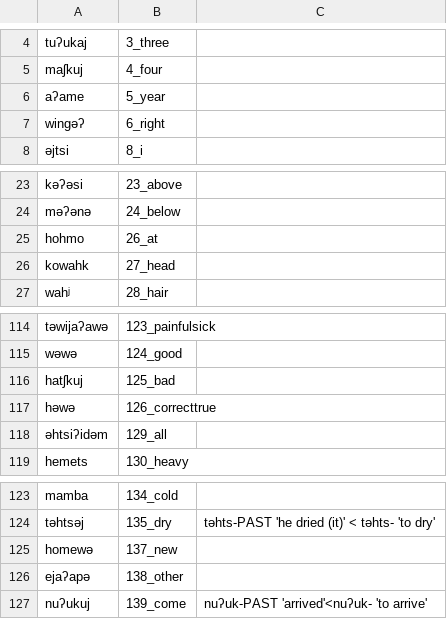
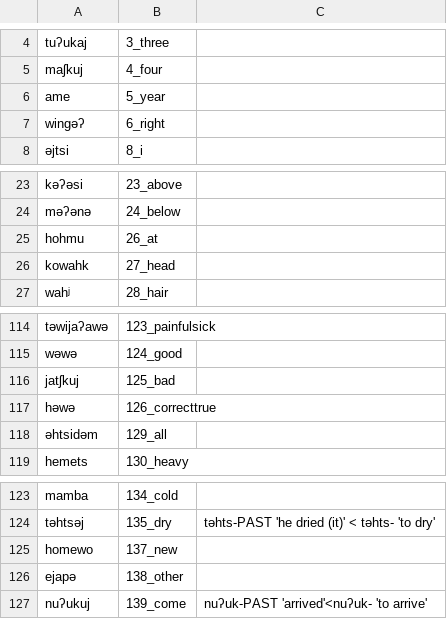
Before and after one commit to lexibank/mixezoqueanvoices, a CSV file: raw/data/Chapultenangospkr4/data.csv, drawn as a sheet; only a part is shown, gaps mark what is left out.

Commit message:
Update data.csv

```diff
--- a/raw/data/Chapultenangospkr4/data.csv
+++ b/raw/data/Chapultenangospkr4/data.csv
@@ -5,3 +5,3 @@ tuʔukaj,3_three,
 maʃkuj,4_four,
-aʔame,5_year,
+ame,5_year,
 wingəʔ,6_right,
@@ -24,3 +24,3 @@ kəʔəsi,23_above,
 məʔənə,24_below,
-hohmo,26_at,
+hohmu,26_at,
 kowahk,27_head,
@@ -115,5 +115,5 @@ təwijaʔawə,123_painfulsick,
 wəwə,124_good,
-hatʃkuj,125_bad,
+jatʃkuj,125_bad,
 həwə,126_correcttrue,
-əhtsiʔidəm,129_all,
+əhtsidəm,129_all,
 hemets,130_heavy,
@@ -124,4 +124,4 @@ mamba,134_cold,
 təhtsəj,135_dry,təhts-PAST 'he dried (it)' < təhts- 'to dry'
-homewə,137_new,
-ejaʔapə,138_other,
+homewo,137_new,
+ejapə,138_other,
 nuʔukuj,139_come,nuʔuk-PAST 'arrived'<nuʔuk- 'to arrive'
```
